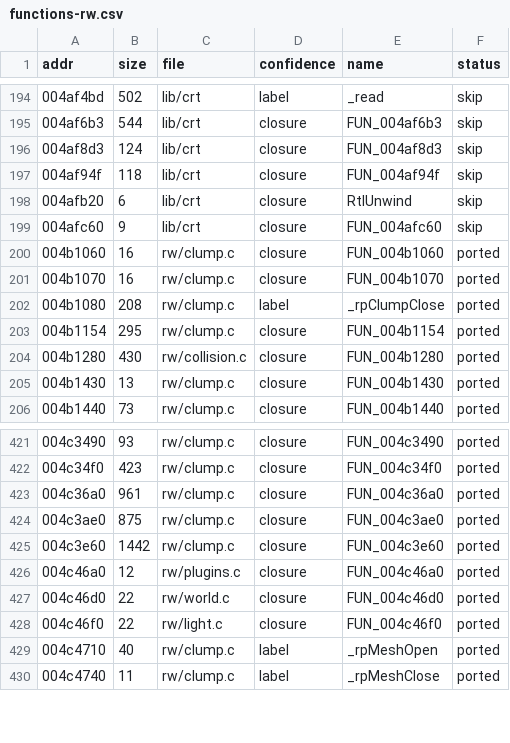
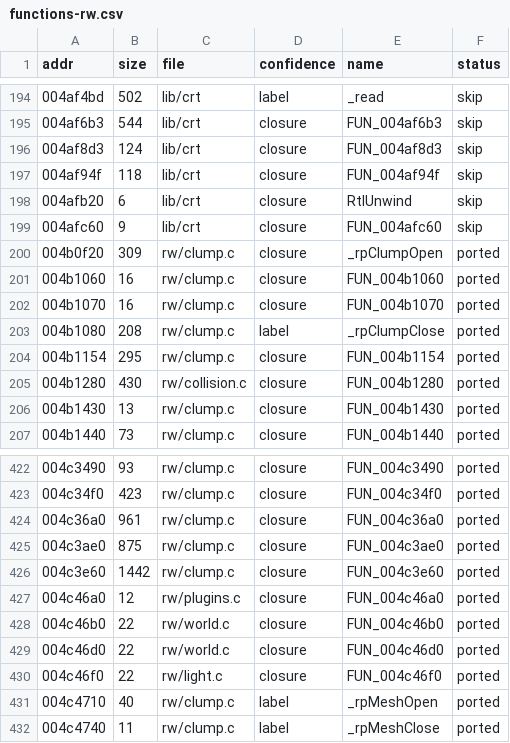
Before and after one commit to DenzoNL/open-freestyle-bmx, a CSV file: data/functions-rw.csv, drawn as a sheet; only a part is shown, gaps mark what is left out; the diff names each change by its address in the sheet, - before the commit and + after, or states it on an @@ line.

```diff
--- a/data/functions-rw.csv
+++ b/data/functions-rw.csv
+row 200: 004b0f20 | 309 | rw/clump.c | closure | _rpClumpOpen | ported
+row 428: 004c46b0 | 22 | rw/world.c | closure | FUN_004c46b0 | ported
```
Also changed, not shown: 18 other files.
